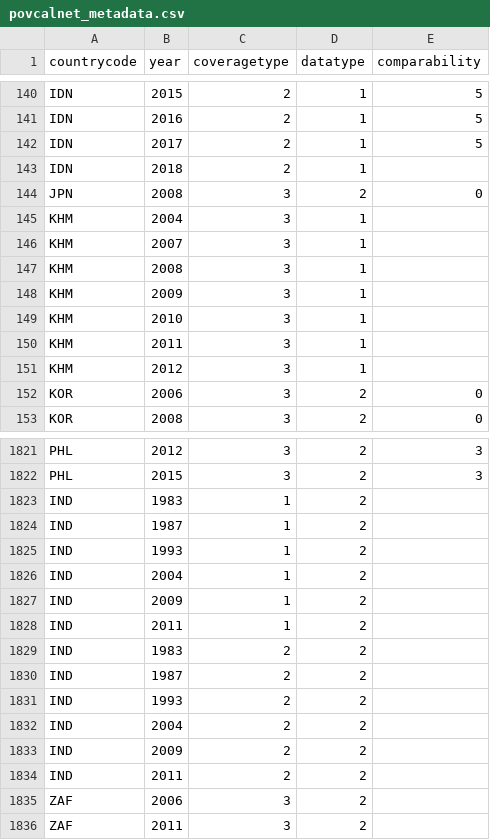
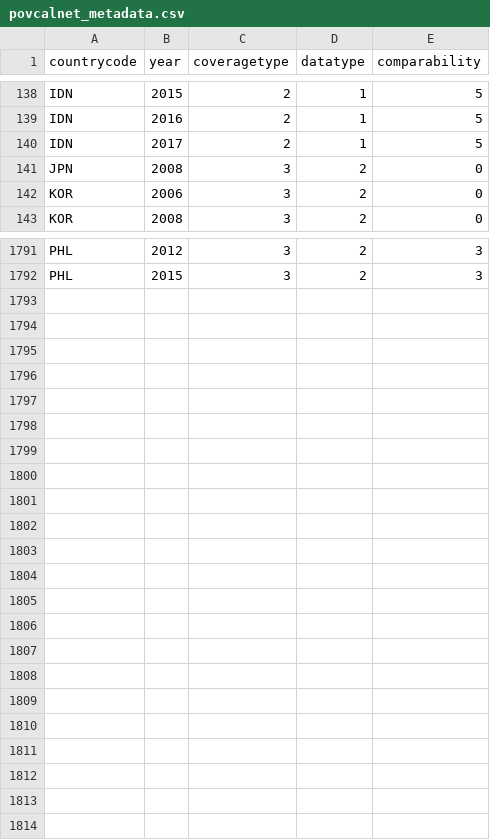
Before and after one commit to worldbank/povcalnet, a CSV file: metadata/povcalnet_metadata.csv, drawn as a sheet; only a part is shown, gaps mark what is left out; the diff covers the shown part only.

Commit message:
update metadata again

```diff
--- a/metadata/povcalnet_metadata.csv
+++ b/metadata/povcalnet_metadata.csv
@@ -142,11 +140,3 @@ IDN,2016,2,1,5
 IDN,2017,2,1,5
-IDN,2018,2,1,
 JPN,2008,3,2,0
-KHM,2004,3,1,
-KHM,2007,3,1,
-KHM,2008,3,1,
-KHM,2009,3,1,
-KHM,2010,3,1,
-KHM,2011,3,1,
-KHM,2012,3,1,
 KOR,2006,3,2,0
@@ -1822,15 +1792 @@ PHL,2012,3,2,3
 PHL,2015,3,2,3
-IND,1983,1,2,
-IND,1987,1,2,
-IND,1993,1,2,
-IND,2004,1,2,
-IND,2009,1,2,
-IND,2011,1,2,
-IND,1983,2,2,
-IND,1987,2,2,
-IND,1993,2,2,
-IND,2004,2,2,
-IND,2009,2,2,
-IND,2011,2,2,
-ZAF,2006,3,2,
-ZAF,2011,3,2,
```
Also changed, not shown: 22 removed rows elsewhere in this file, 1 other file.
